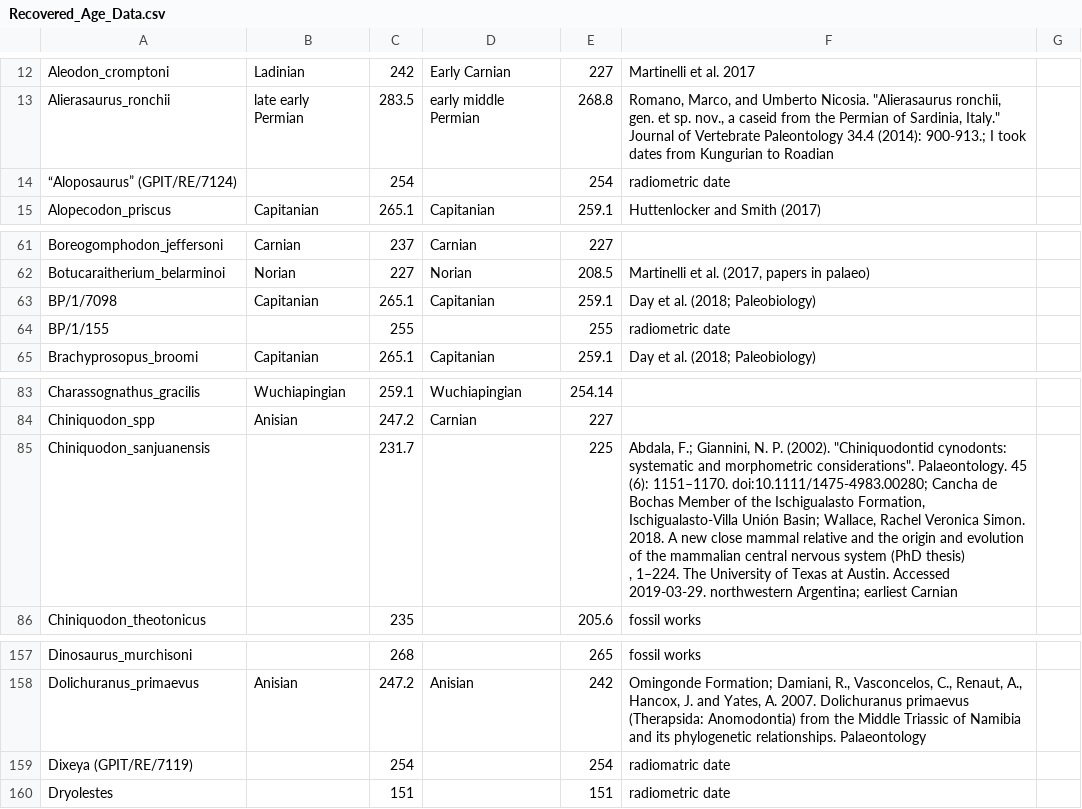
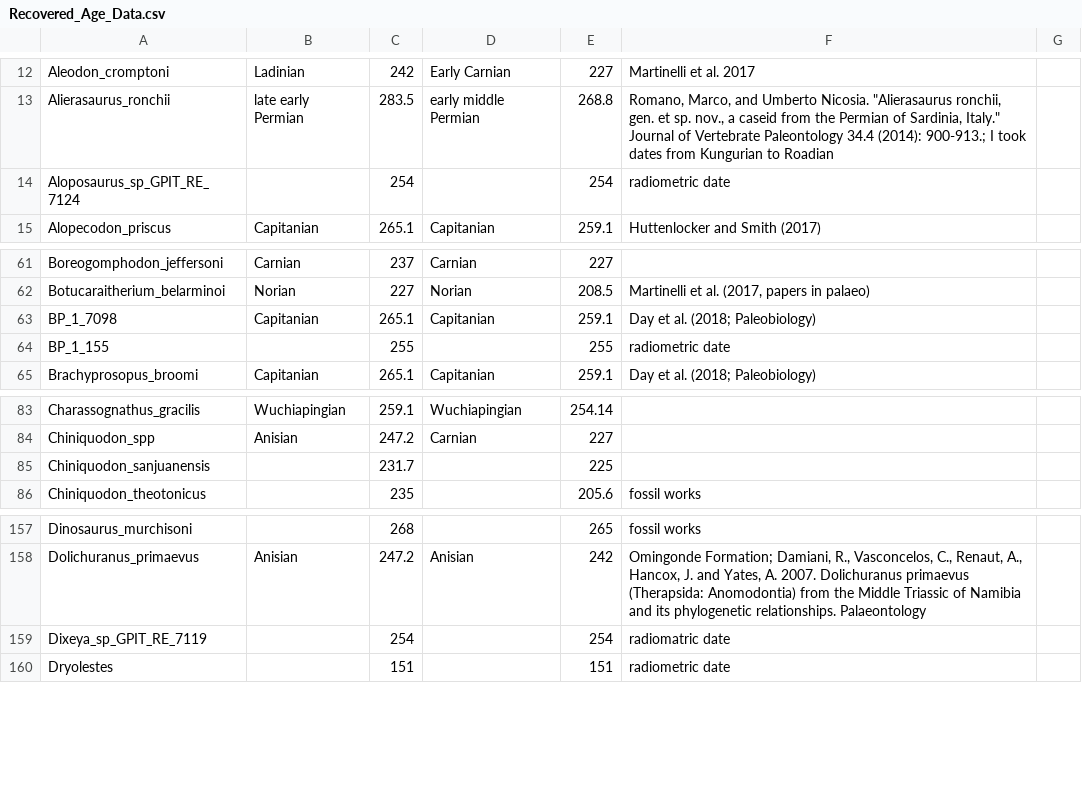
Before and after one commit to graemetlloyd/ProjectCalfFace, a CSV file: Recovered_Age_Data.csv, drawn as a sheet; only a part is shown, gaps mark what is left out; the diff covers the shown part only.

```diff
--- a/Recovered_Age_Data.csv
+++ b/Recovered_Age_Data.csv
@@ -13,3 +13,3 @@ Aleodon_cromptoni,Ladinian,242,Early Carnian,227,Martinelli et al. 2017,
 Alierasaurus_ronchii, late early Permian,283.5,early middle Permian,268.8,"Romano, Marco, and Umberto Nicosia. ""Alierasaurus ronchii, gen. et sp. nov., a caseid from the Permian of Sardinia, Italy."" Journal of Vertebrate Paleontology 34.4 (2014): 900-913.; I took dates from Kungurian to Roadian",
-“Aloposaurus” (GPIT/RE/7124) ,,254,,254,radiometric date,
+Aloposaurus_sp_GPIT_RE_7124 ,,254,,254,radiometric date,
 Alopecodon_priscus,Capitanian,265.1,Capitanian,259.1,Huttenlocker and Smith (2017),
@@ -62,4 +62,4 @@ Boreogomphodon_jeffersoni,Carnian,237,Carnian,227,,
 Botucaraitherium_belarminoi,Norian,227,Norian,208.5,"Martinelli et al. (2017, papers in palaeo)",
-BP/1/7098,Capitanian,265.1,Capitanian,259.1,Day et al. (2018; Paleobiology),
-BP/1/155 ,,255,,255,radiometric date,
+BP_1_7098,Capitanian,265.1,Capitanian,259.1,Day et al. (2018; Paleobiology),
+BP_1_155 ,,255,,255,radiometric date,
 Brachyprosopus_broomi,Capitanian,265.1,Capitanian,259.1,Day et al. (2018; Paleobiology),
@@ -84,4 +84,3 @@ Charassognathus_gracilis,Wuchiapingian,259.1,Wuchiapingian,254.14,,
 Chiniquodon_spp,Anisian,247.2,Carnian,227,,
-Chiniquodon_sanjuanensis,,231.7,,225,"Abdala, F.; Giannini, N. P. (2002). ""Chiniquodontid cynodonts: systematic and morphometric considerations"". Palaeontology. 45 (6): 1151–1170. doi:10.1111/1475-4983.00280; Cancha de Bochas Member of the Ischigualasto Formation, Ischigualasto-Villa Unión Basin; Wallace, Rachel Veronica Simon. 2018. A new close mammal relative and the origin and evolution of the mammalian central nervous system (PhD thesis)
-, 1–224. The University of Texas at Austin. Accessed 2019-03-29. northwestern Argentina; earliest Carnian",
+Chiniquodon_sanjuanensis,,231.7,,225,,
 Chiniquodon_theotonicus,,235,,205.6,fossil works,
@@ -159,3 +158,3 @@ Dinosaurus_murchisoni,,268,,265,fossil works,
 Dolichuranus_primaevus,Anisian,247.2,Anisian,242,"Omingonde Formation; Damiani, R., Vasconcelos, C., Renaut, A., Hancox, J. and Yates, A. 2007. Dolichuranus primaevus (Therapsida: Anomodontia) from the Middle Triassic of Namibia and its phylogenetic relationships. Palaeontology",
-Dixeya (GPIT/RE/7119) ,,254,,254,radiomatric date,
+Dixeya_sp_GPIT_RE_7119 ,,254,,254,radiomatric date,
 Dryolestes,,151,,151,radiometric date,
```
Also changed, not shown: 60 removed rows elsewhere in this file.
